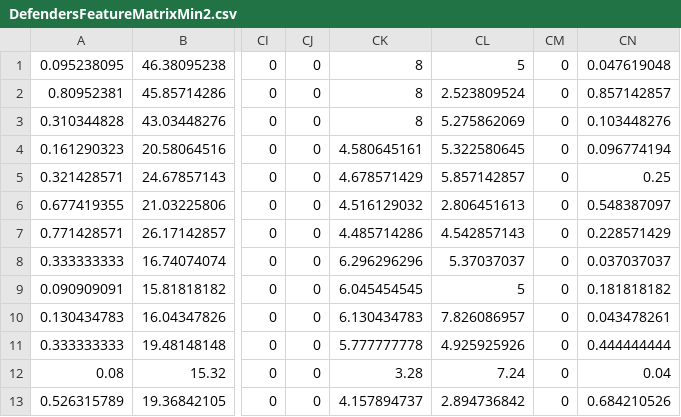
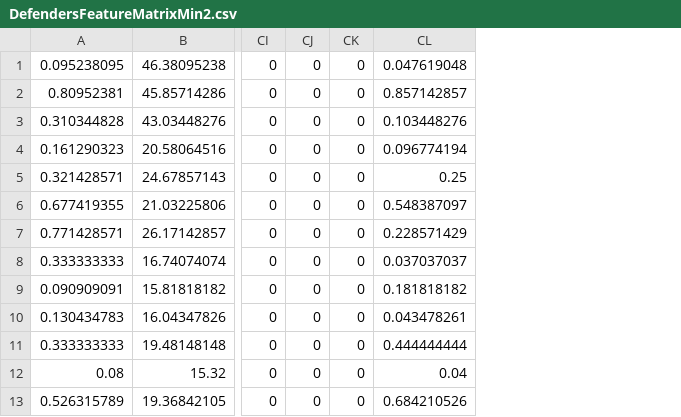
Before and after one commit to Jasonvdm/icarus, a CSV file: Data/DefendersFeatureMatrixMin2.csv, drawn as a sheet; only a part is shown, gaps mark what is left out; the diff names each change by its address in the sheet, - before the commit and + after, or states it on an @@ line.

```diff
--- a/Data/DefendersFeatureMatrixMin2.csv
+++ b/Data/DefendersFeatureMatrixMin2.csv
-column CK, rows 1-13: 8 | 8 | 8 | 4.580645161 | 4.678571429 | 4.516129032 | 4.485714286 | 6.296296296 | 6.045454545 | 6.130434783 | 5.777777778 | 3.28 | 4.157894737
-column CL, rows 1-13: 5 | 2.523809524 | 5.275862069 | 5.322580645 | 5.857142857 | 2.806451613 | 4.542857143 | 5.37037037 | 5 | 7.826086957 | 4.925925926 | 7.24 | 2.894736842
```
Also changed, not shown: Data/HeadersMin2.csv, 1 other file.
